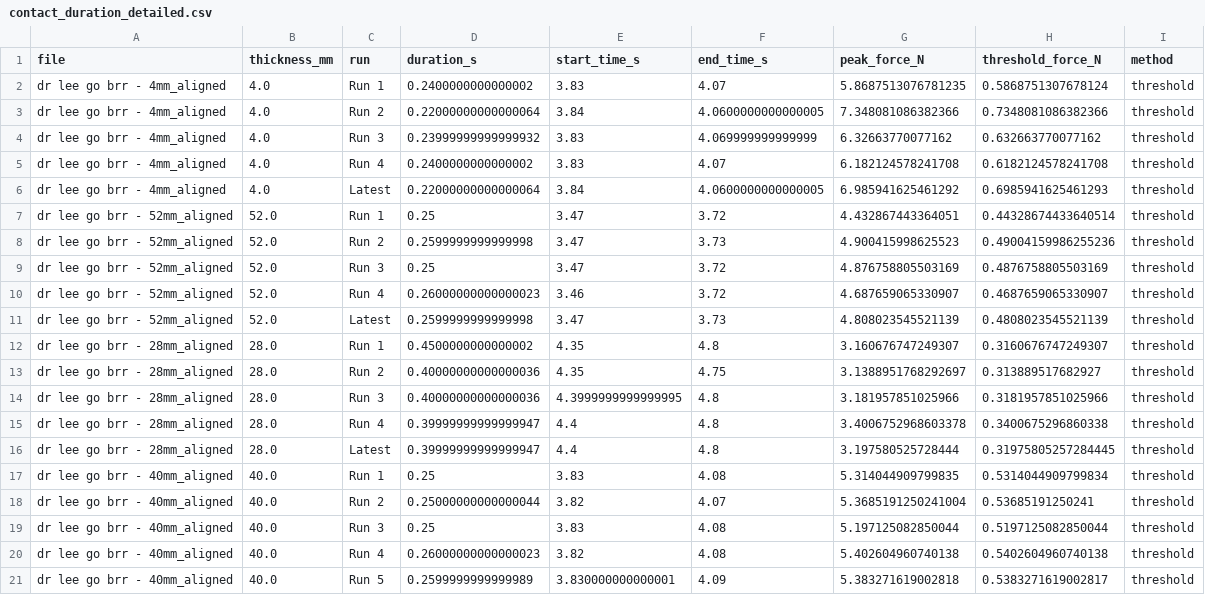
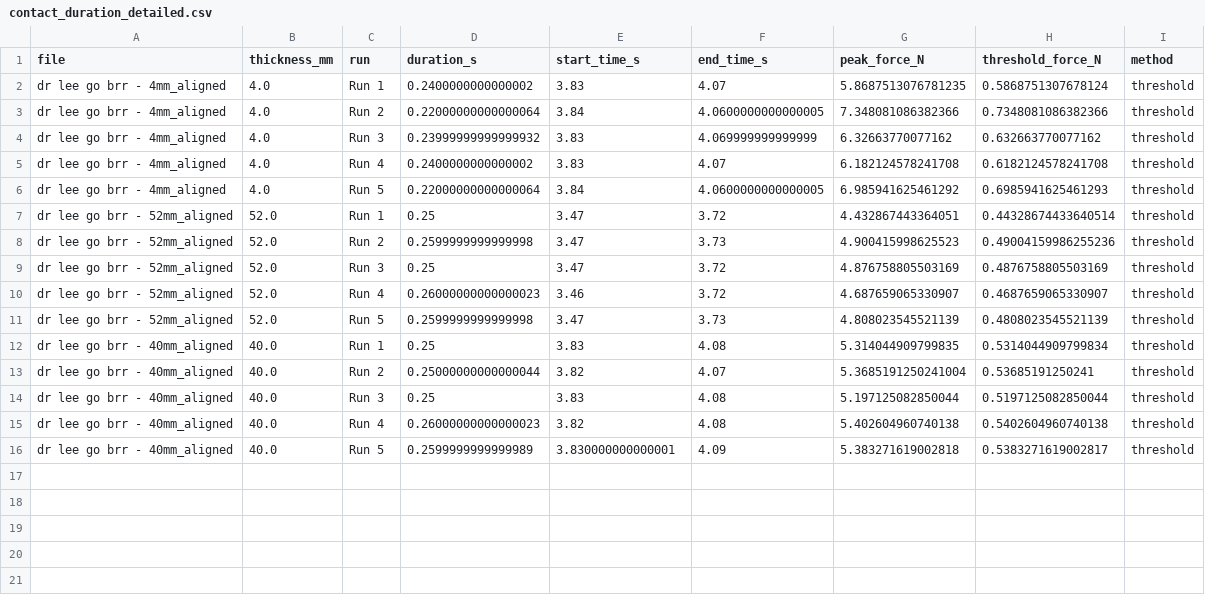
Before and after one commit to cytronicoder/spongebobs-corpse, a CSV file: outputs/contact_analysis_10pct/contact_duration_detailed.csv, drawn as a sheet.

```diff
--- a/outputs/contact_analysis_10pct/contact_duration_detailed.csv
+++ b/outputs/contact_analysis_10pct/contact_duration_detailed.csv
@@ -5,3 +5,3 @@ dr lee go brr - 4mm_aligned,4.0,Run 3,0.23999999999999932,3.83,4.069999999999999
 dr lee go brr - 4mm_aligned,4.0,Run 4,0.2400000000000002,3.83,4.07,6.182124578241708,0.6182124578241708,threshold
-dr lee go brr - 4mm_aligned,4.0,Latest,0.22000000000000064,3.84,4.0600000000000005,6.985941625461292,0.6985941625461293,threshold
+dr lee go brr - 4mm_aligned,4.0,Run 5,0.22000000000000064,3.84,4.0600000000000005,6.985941625461292,0.6985941625461293,threshold
 dr lee go brr - 52mm_aligned,52.0,Run 1,0.25,3.47,3.72,4.432867443364051,0.44328674433640514,threshold
@@ -10,8 +10,3 @@ dr lee go brr - 52mm_aligned,52.0,Run 3,0.25,3.47,3.72,4.876758805503169,0.48767
 dr lee go brr - 52mm_aligned,52.0,Run 4,0.26000000000000023,3.46,3.72,4.687659065330907,0.4687659065330907,threshold
-dr lee go brr - 52mm_aligned,52.0,Latest,0.2599999999999998,3.47,3.73,4.808023545521139,0.4808023545521139,threshold
-dr lee go brr - 28mm_aligned,28.0,Run 1,0.4500000000000002,4.35,4.8,3.160676747249307,0.3160676747249307,threshold
-dr lee go brr - 28mm_aligned,28.0,Run 2,0.40000000000000036,4.35,4.75,3.1388951768292697,0.313889517682927,threshold
-dr lee go brr - 28mm_aligned,28.0,Run 3,0.40000000000000036,4.3999999999999995,4.8,3.181957851025966,0.3181957851025966,threshold
-dr lee go brr - 28mm_aligned,28.0,Run 4,0.39999999999999947,4.4,4.8,3.4006752968603378,0.3400675296860338,threshold
-dr lee go brr - 28mm_aligned,28.0,Latest,0.39999999999999947,4.4,4.8,3.197580525728444,0.31975805257284445,threshold
+dr lee go brr - 52mm_aligned,52.0,Run 5,0.2599999999999998,3.47,3.73,4.808023545521139,0.4808023545521139,threshold
 dr lee go brr - 40mm_aligned,40.0,Run 1,0.25,3.83,4.08,5.314044909799835,0.5314044909799834,threshold
```
Also changed, not shown: data/dr lee go brr - 4mm.csv, data/dr lee go brr - 52mm.csv, 51 other files.
